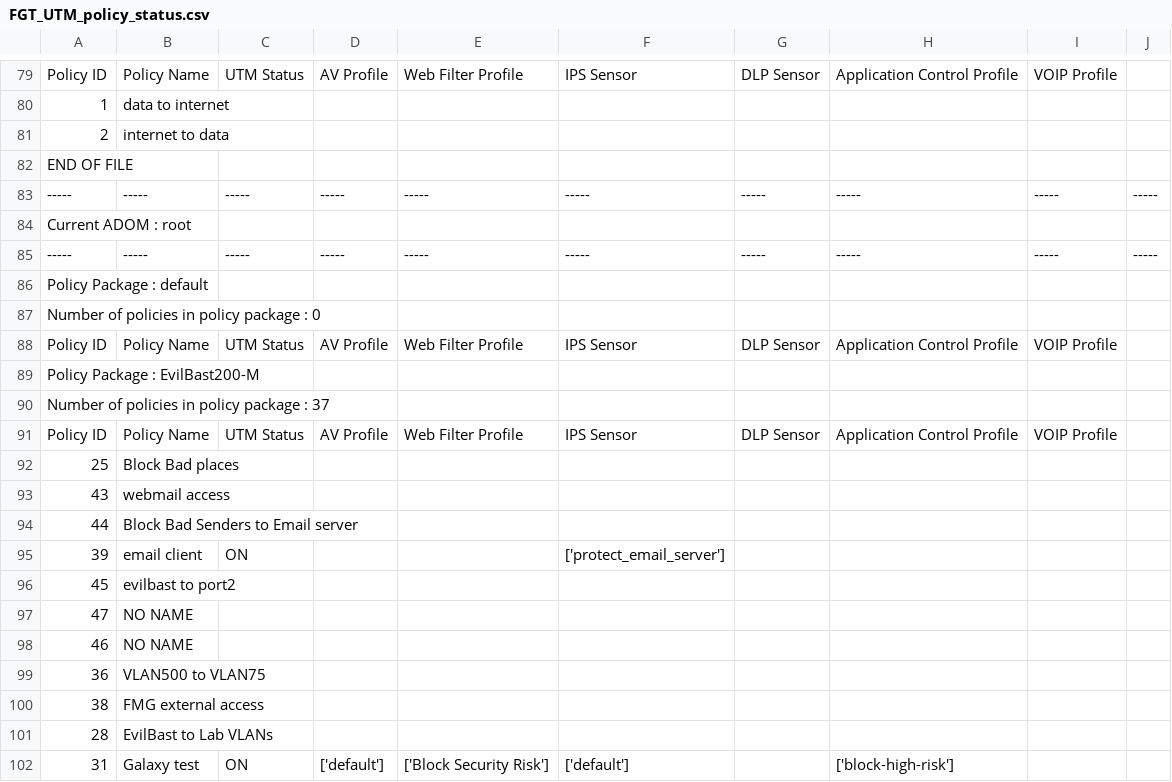
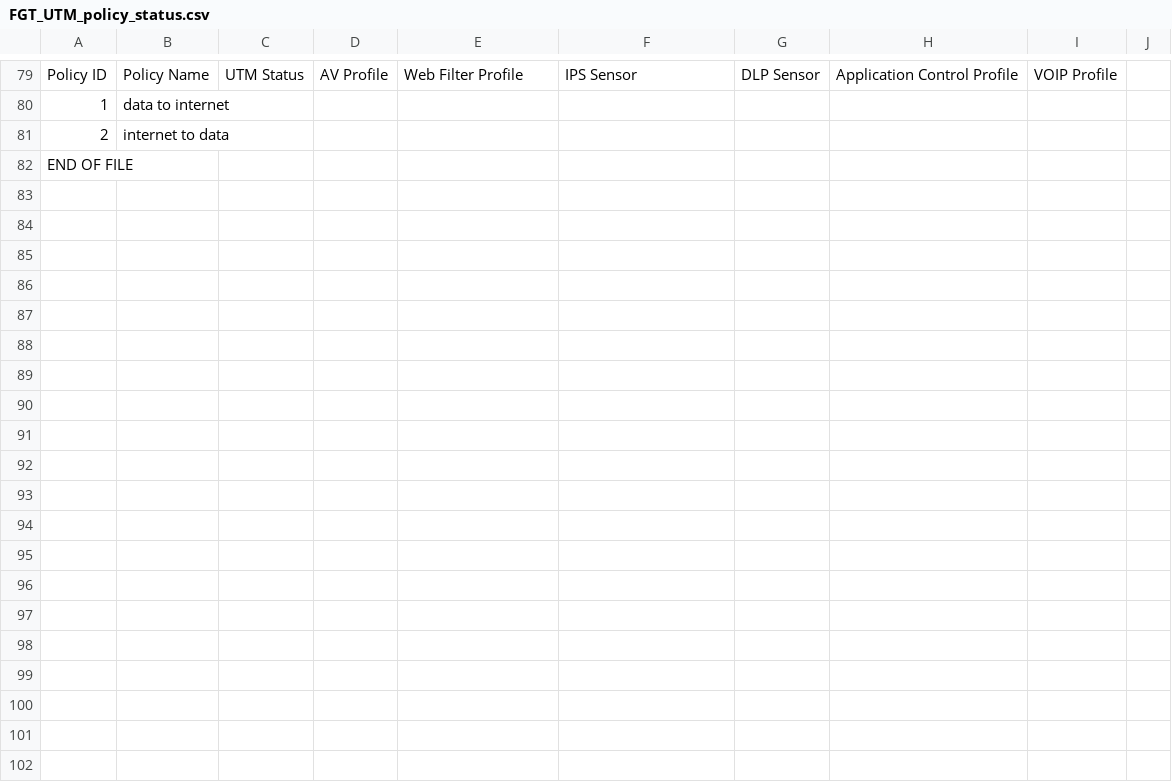
Before and after one commit to andyfaulkner1969/FMG_UTM_Policy_check, a CSV file: FGT_UTM_policy_status.csv, drawn as a sheet; only a part is shown, gaps mark what is left out; the diff covers the shown part only.

```diff
--- a/FGT_UTM_policy_status.csv
+++ b/FGT_UTM_policy_status.csv
@@ -82,21 +82 @@ Policy ID,Policy Name,UTM Status,AV Profile,Web Filter Profile,IPS Sensor,DLP Se
 END OF FILE
------,-----,-----,-----,-----,-----,-----,-----,-----,-----
-Current ADOM : root
------,-----,-----,-----,-----,-----,-----,-----,-----,-----
-Policy Package : default
-Number of policies in policy package : 0
-Policy ID,Policy Name,UTM Status,AV Profile,Web Filter Profile,IPS Sensor,DLP Sensor,Application Control Profile,VOIP Profile
-Policy Package : EvilBast200-M
-Number of policies in policy package : 37
-Policy ID,Policy Name,UTM Status,AV Profile,Web Filter Profile,IPS Sensor,DLP Sensor,Application Control Profile,VOIP Profile
-25,Block Bad places, , , , , , ,
-43,webmail access, , , , , , ,
-44,Block Bad Senders to Email server, , , , , , ,
-39,email client,ON, , ,['protect_email_server'], , ,
-45,evilbast to port2, , , , , , ,
-47,NO NAME, , , , , , ,
-46,NO NAME, , , , , , ,
-36,VLAN500 to VLAN75, , , , , , ,
-38,FMG external access, , , , , , ,
-28,EvilBast to Lab VLANs, , , , , , ,
-31,Galaxy test,ON,['default'],['Block Security Risk'],['default'], ,['block-high-risk'],
```
Also changed, not shown: 27 removed rows elsewhere in this file, 3 other files.
